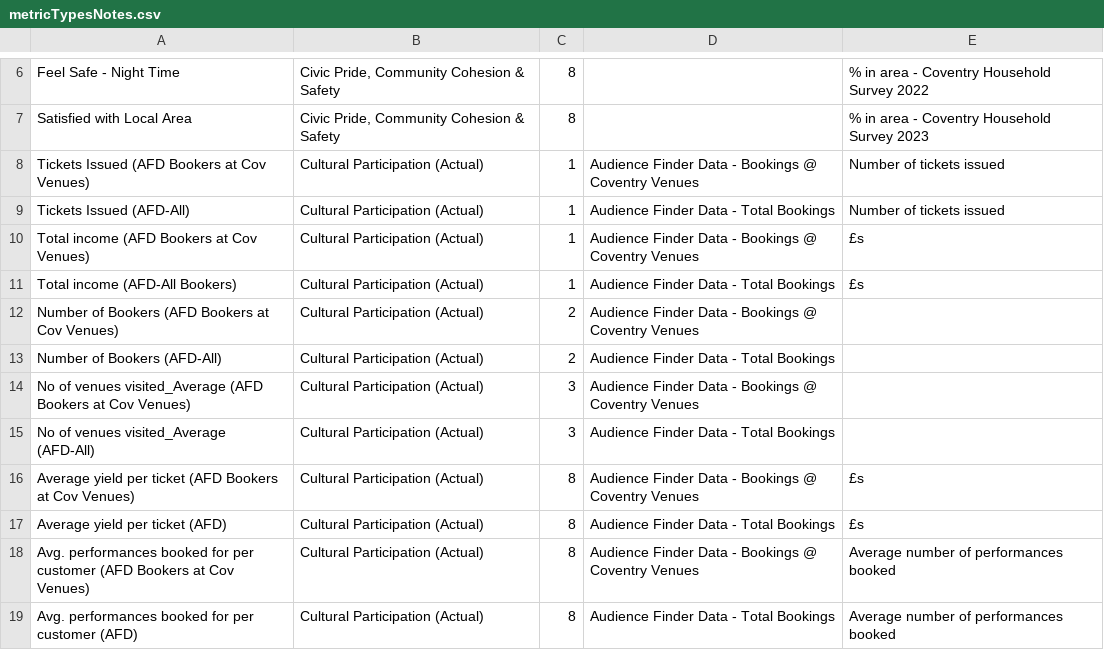
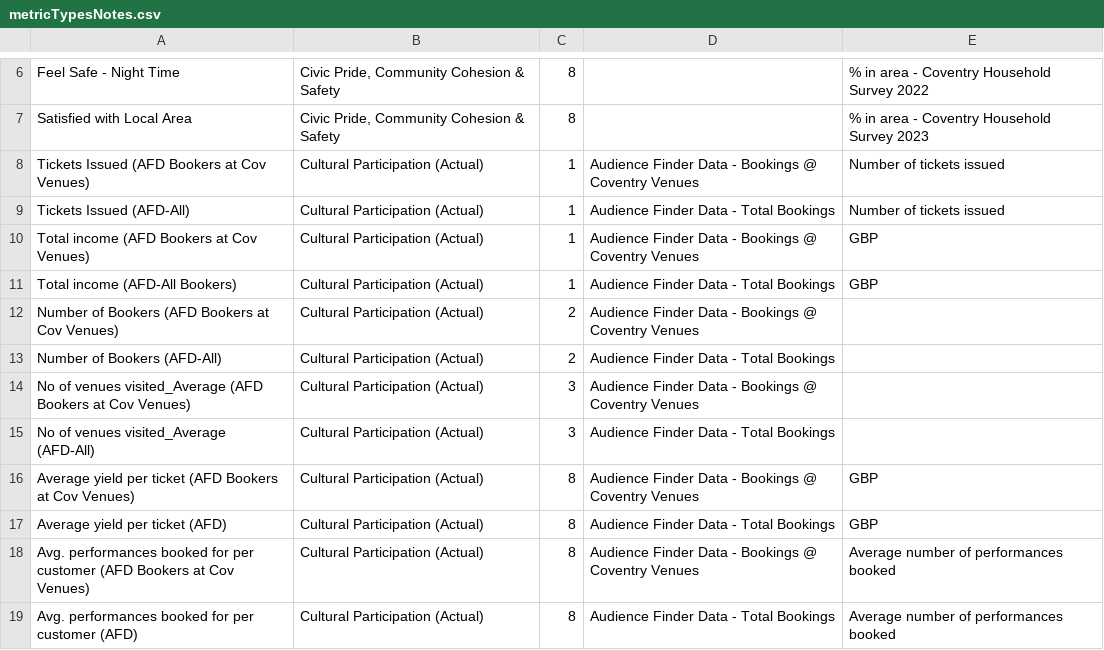
Before and after one commit to coventry-city-council/coventry-city-council.github.io, a CSV file: jcna/metricTypesNotes.csv, drawn as a sheet; only a part is shown, gaps mark what is left out; the diff names each change by its address in the sheet, - before the commit and + after, or states it on an @@ line.

Commit message:
Add files via upload

```diff
--- a/jcna/metricTypesNotes.csv
+++ b/jcna/metricTypesNotes.csv
-E10:E11: £s
+E10:E11: GBP
-E16:E17: £s
+E16:E17: GBP
```
